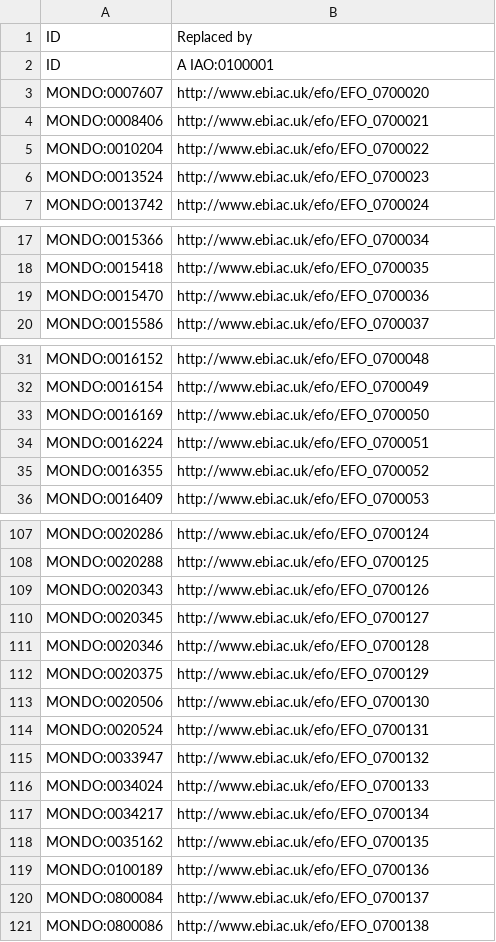
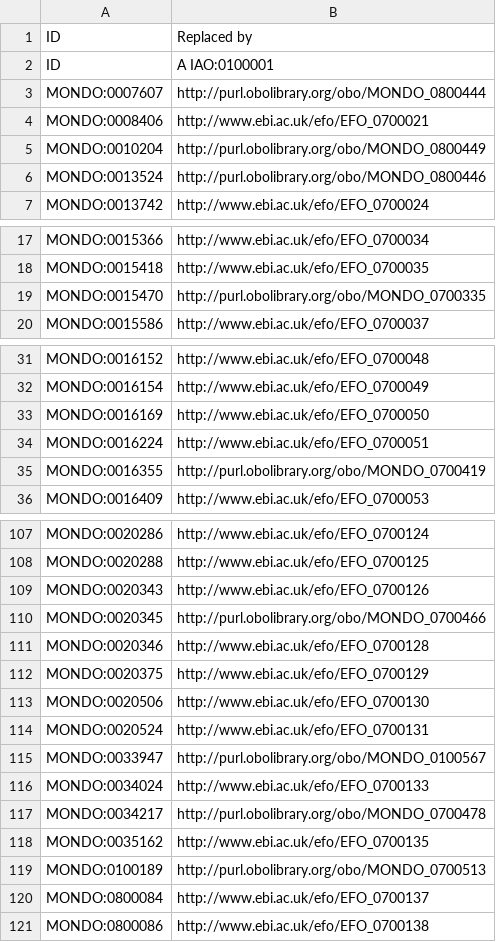
Before and after one commit to EBISPOT/efo, a CSV file: src/templates/import_replaced_by.csv, drawn as a sheet; only a part is shown, gaps mark what is left out; the diff covers the shown part only.

Commit message:
Replaced EFO disease terms with mapped Mondo terms and added QC

```diff
--- a/src/templates/import_replaced_by.csv
+++ b/src/templates/import_replaced_by.csv
@@ -2,6 +2,6 @@ ID,Replaced by
 ID,A IAO:0100001
-MONDO:0007607,http://www.ebi.ac.uk/efo/EFO_0700020
+MONDO:0007607,http://purl.obolibrary.org/obo/MONDO_0800444
 MONDO:0008406,http://www.ebi.ac.uk/efo/EFO_0700021
-MONDO:0010204,http://www.ebi.ac.uk/efo/EFO_0700022
-MONDO:0013524,http://www.ebi.ac.uk/efo/EFO_0700023
+MONDO:0010204,http://purl.obolibrary.org/obo/MONDO_0800449
+MONDO:0013524,http://purl.obolibrary.org/obo/MONDO_0800446
 MONDO:0013742,http://www.ebi.ac.uk/efo/EFO_0700024
@@ -18,3 +18,3 @@ MONDO:0015366,http://www.ebi.ac.uk/efo/EFO_0700034
 MONDO:0015418,http://www.ebi.ac.uk/efo/EFO_0700035
-MONDO:0015470,http://www.ebi.ac.uk/efo/EFO_0700036
+MONDO:0015470,http://purl.obolibrary.org/obo/MONDO_0700335
 MONDO:0015586,http://www.ebi.ac.uk/efo/EFO_0700037
@@ -34,3 +34,3 @@ MONDO:0016169,http://www.ebi.ac.uk/efo/EFO_0700050
 MONDO:0016224,http://www.ebi.ac.uk/efo/EFO_0700051
-MONDO:0016355,http://www.ebi.ac.uk/efo/EFO_0700052
+MONDO:0016355,http://purl.obolibrary.org/obo/MONDO_0700419
 MONDO:0016409,http://www.ebi.ac.uk/efo/EFO_0700053
@@ -109,3 +109,3 @@ MONDO:0020288,http://www.ebi.ac.uk/efo/EFO_0700125
 MONDO:0020343,http://www.ebi.ac.uk/efo/EFO_0700126
-MONDO:0020345,http://www.ebi.ac.uk/efo/EFO_0700127
+MONDO:0020345,http://purl.obolibrary.org/obo/MONDO_0700466
 MONDO:0020346,http://www.ebi.ac.uk/efo/EFO_0700128
@@ -114,7 +114,7 @@ MONDO:0020506,http://www.ebi.ac.uk/efo/EFO_0700130
 MONDO:0020524,http://www.ebi.ac.uk/efo/EFO_0700131
-MONDO:0033947,http://www.ebi.ac.uk/efo/EFO_0700132
+MONDO:0033947,http://purl.obolibrary.org/obo/MONDO_0100567
 MONDO:0034024,http://www.ebi.ac.uk/efo/EFO_0700133
-MONDO:0034217,http://www.ebi.ac.uk/efo/EFO_0700134
+MONDO:0034217,http://purl.obolibrary.org/obo/MONDO_0700478
 MONDO:0035162,http://www.ebi.ac.uk/efo/EFO_0700135
-MONDO:0100189,http://www.ebi.ac.uk/efo/EFO_0700136
+MONDO:0100189,http://purl.obolibrary.org/obo/MONDO_0700513
 MONDO:0800084,http://www.ebi.ac.uk/efo/EFO_0700137
```
Also changed, not shown: 3 edited cells elsewhere in this file, src/ontology/reports/class-count-by-prefix.tsv, src/templates/subclasses.csv, 17 other files.
